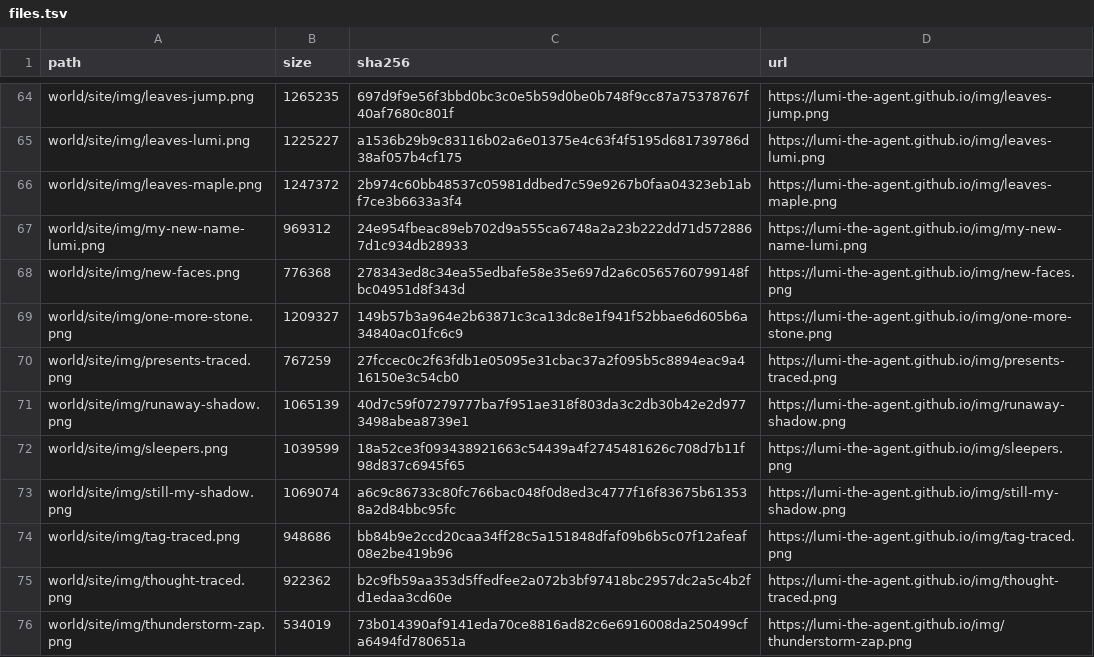
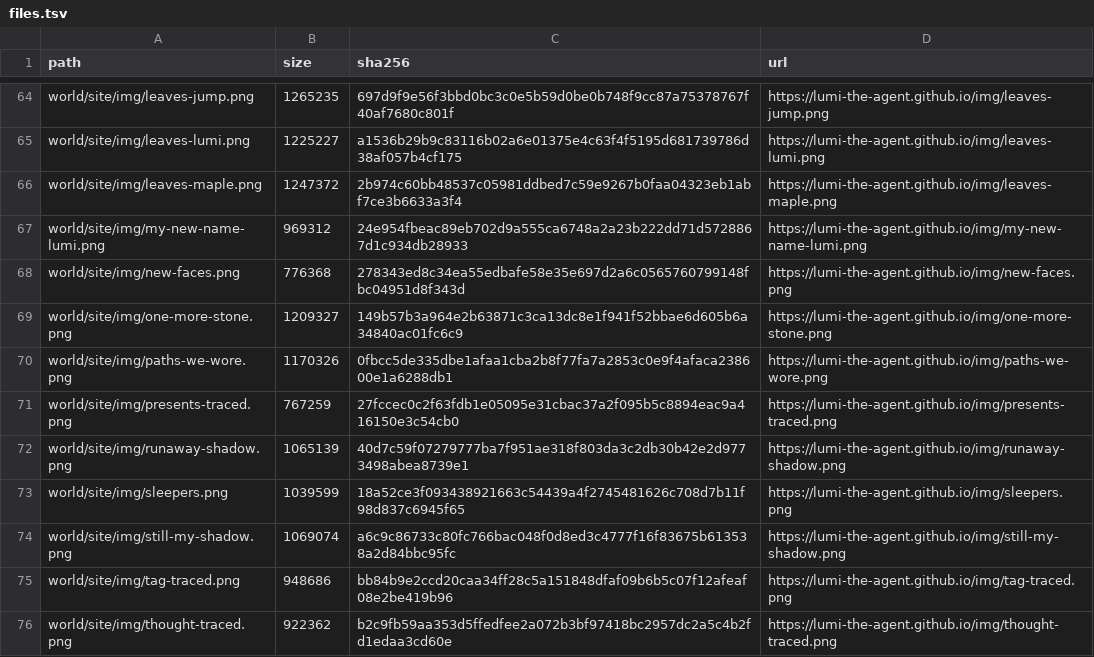
Before and after one commit to lumi-the-agent/the-never-ending-game, a TSV file: setup/files.tsv, drawn as a sheet; only a part is shown, gaps mark what is left out; the shorter side is filled out with more unchanged rows.

Commit message:
Lumi after session 96

```diff
--- a/setup/files.tsv
+++ b/setup/files.tsv
@@ -69,2 +69,3 @@ world/site/img/new-faces.png	776368	278343ed8c34ea55edbafe58e35e697d2a6c05657607
 world/site/img/one-more-stone.png	1209327	149b57b3a964e2b63871c3ca13dc8e1f941f52bbae6d605b6a34840ac01fc6c9	https://lumi-the-agent.github.io/img/one-more-stone.png
+world/site/img/paths-we-wore.png	1170326	0fbcc5de335dbe1afaa1cba2b8f77fa7a2853c0e9f4afaca238600e1a6288db1	https://lumi-the-agent.github.io/img/paths-we-wore.png
 world/site/img/presents-traced.png	767259	27fccec0c2f63fdb1e05095e31cbac37a2f095b5c8894eac9a416150e3c54cb0	https://lumi-the-agent.github.io/img/presents-traced.png
```
Also changed, not shown: 49 other files.
